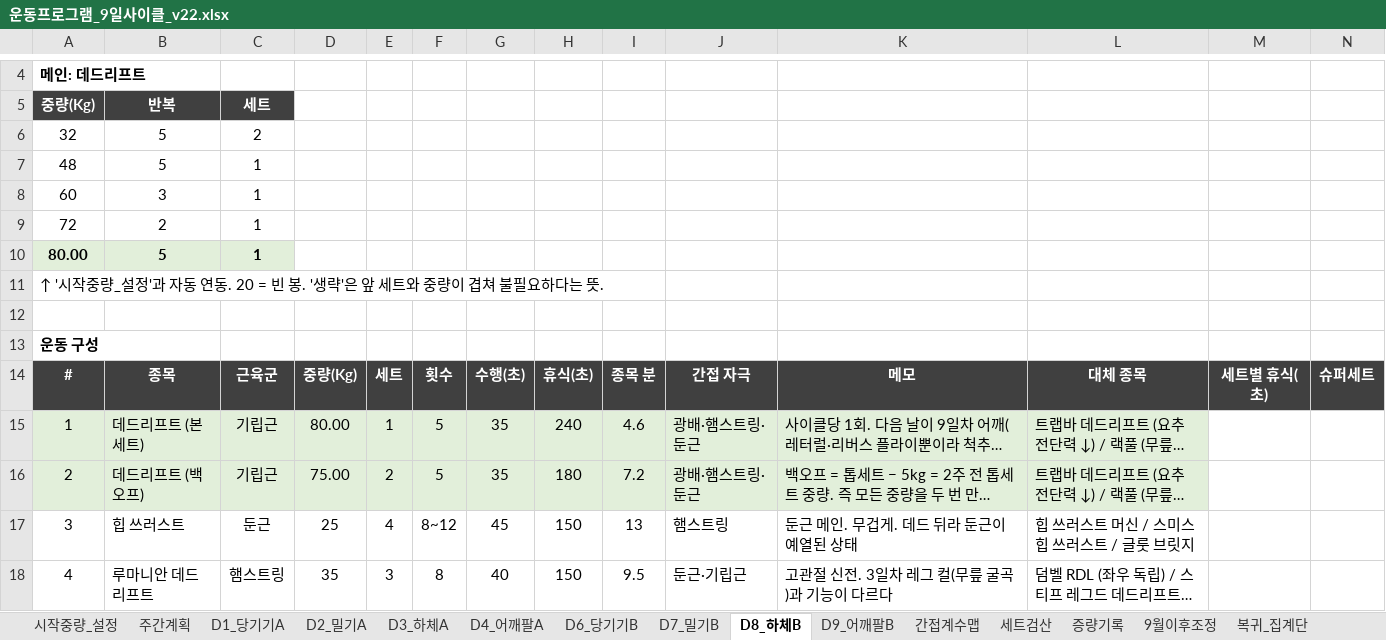
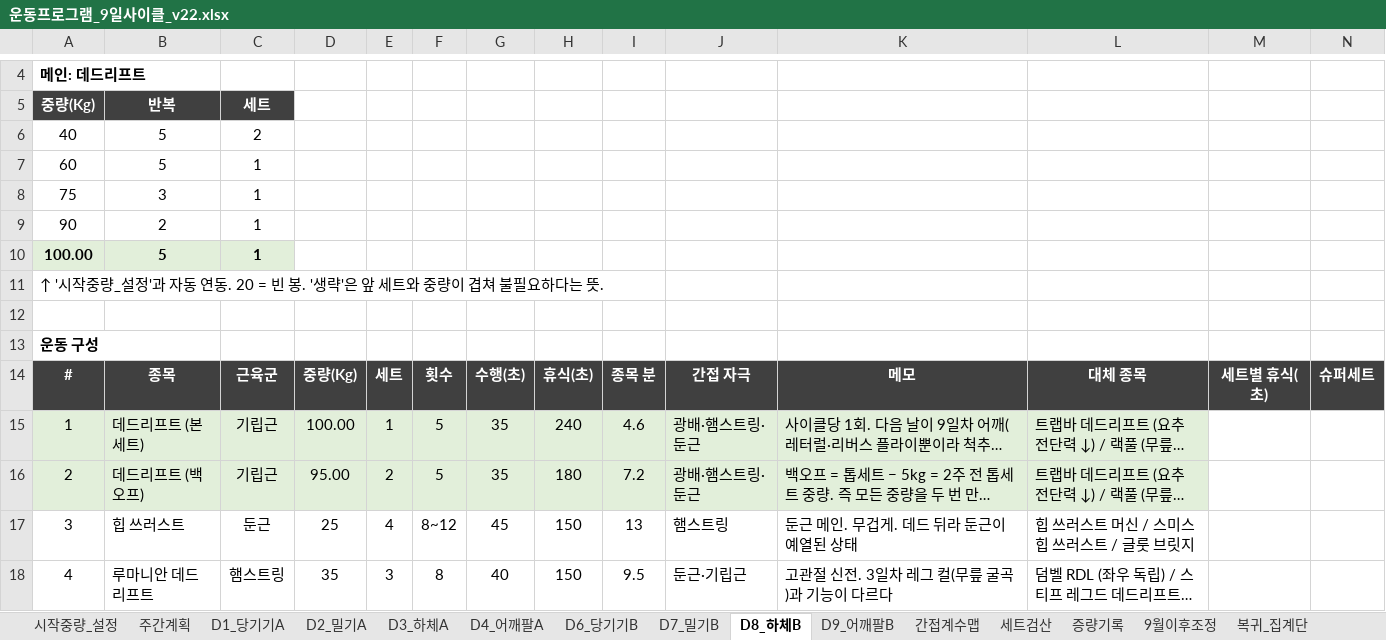
Before and after one commit to ktmffl-max/health1234, an Excel workbook: 운동프로그램_9일사이클_v22.xlsx, sheet D8_하체B, drawn as a sheet; only a part is shown, gaps mark what is left out; long unchanged cells end in …; values as stored, in another font and other column widths than the file's, no borders; conditional formats not drawn; removed rows and columns are numbered as before the commit, all else as after; rows hold the shown columns only; the diff names each change by its address in the sheet, - before the commit and + after, or states it on an @@ line.

```diff
--- a/운동프로그램_9일사이클_v22.xlsx (sheet D8_하체B)
+++ b/운동프로그램_9일사이클_v22.xlsx (sheet D8_하체B)
-A6: 32
+A6: 40
-row 7: 48 | 5 | 1
-B7: 3
+B7: 5
+row 8: 75 | 3 | 1
-A9: 72
+A9: 90
-A10: 80.00
+A10: 100.00
-D15: 80.00
+D15: 100.00
-D16: 75.00
+D16: 95.00
```
Also changed, not shown: sheet 증량기록, sheet 시작중량_설정, sheet 사이클_7_하체B, formulas that keep their value.
